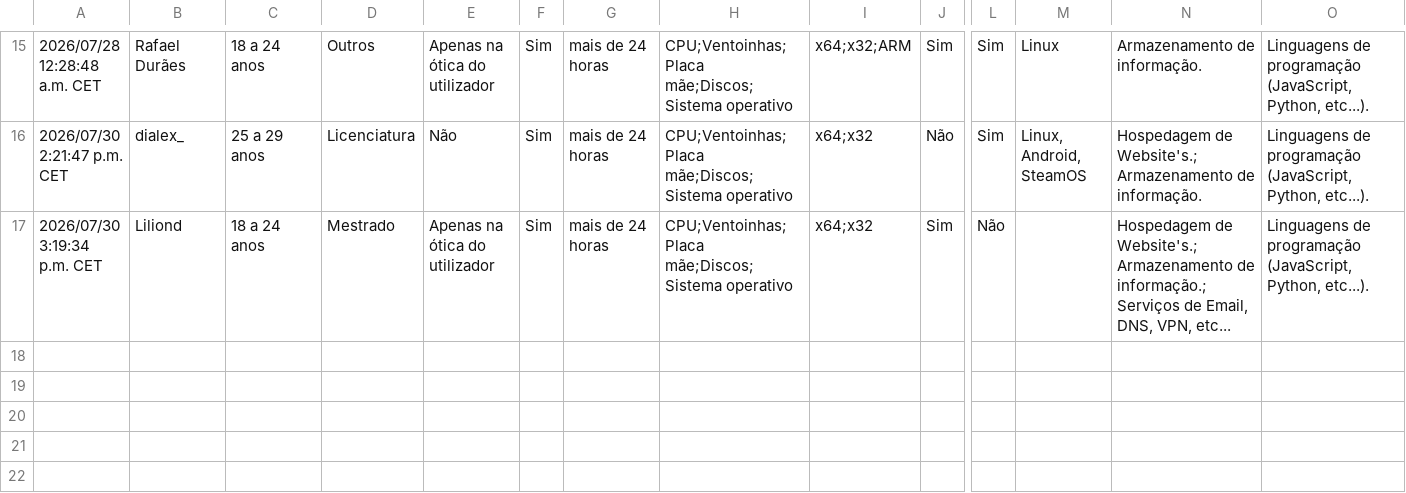
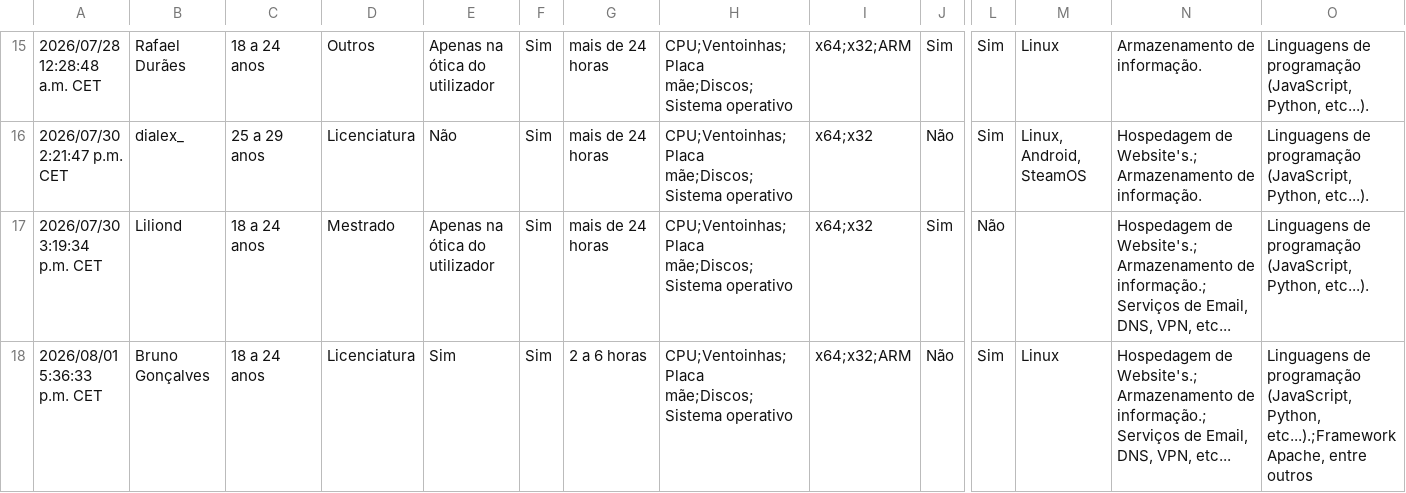
Before and after one commit to RiseGhost/PORT-0, a CSV file: User tests/Before Gameplay Port 0.csv, drawn as a sheet; only a part is shown, gaps mark what is left out; rows hold the shown columns only; the diff names each change by its address in the sheet, - before the commit and + after, or states it on an @@ line.

Commit message:
Adding User's tests

```diff
--- a/User tests/Before Gameplay Port 0.csv
+++ b/User tests/Before Gameplay Port 0.csv
+row 18: 2026/08/01 5:36:33 p.m. CET | Bruno Gonçalves | 18 a 24 anos | Licenciatura | Sim | Sim | 2 a 6 horas | CPU;Ventoinhas;Placa mãe;Discos;Sistema operativo | x64;x32;ARM | Não | Sim | Linux | Hospedagem de Website's.;Armazenamento de informação.;Serviços de Email, DNS, VPN, etc... | Linguagens de programação (JavaScript, Python, etc...).;Framework Apache, entre outros
```
Also changed, not shown: User tests/After Gameplay Port 0.csv, 2 other files.
